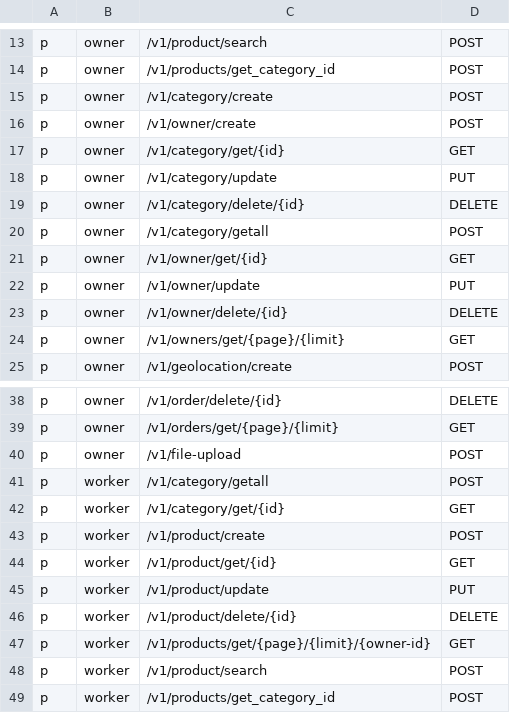
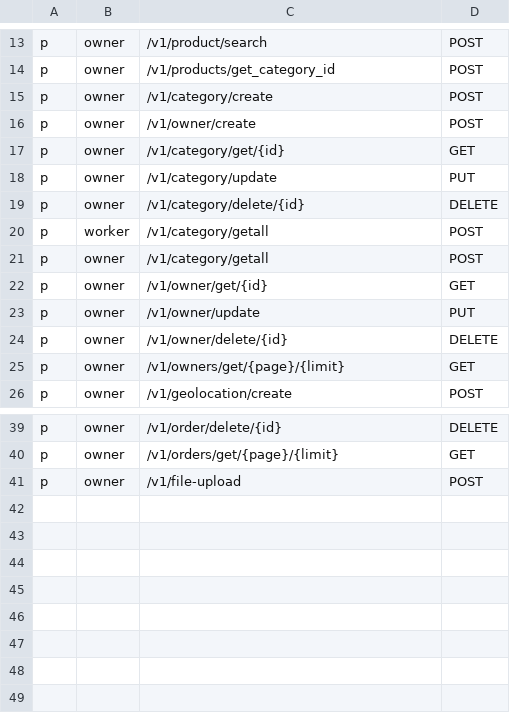
Before and after one commit to rarebek/wcrm, a CSV file: api-gateway/auth.csv, drawn as a sheet; only a part is shown, gaps mark what is left out.

```diff
--- a/api-gateway/auth.csv
+++ b/api-gateway/auth.csv
@@ -19,2 +19,3 @@ p, owner, /v1/category/update, PUT
 p, owner, /v1/category/delete/{id}, DELETE
+p, worker, /v1/category/getall, POST
 p, owner, /v1/category/getall, POST
@@ -40,10 +41 @@ p, owner, /v1/orders/get/{page}/{limit}, GET
 p, owner, /v1/file-upload, POST
-p, worker, /v1/category/getall, POST
-p, worker, /v1/category/get/{id}, GET
-p, worker, /v1/product/create, POST
-p, worker, /v1/product/get/{id}, GET
-p, worker, /v1/product/update, PUT
-p, worker, /v1/product/delete/{id}, DELETE
-p, worker, /v1/products/get/{page}/{limit}/{owner-id}, GET
-p, worker, /v1/product/search, POST
-p, worker, /v1/products/get_category_id, POST
```
Also changed, not shown: 2 other files.
